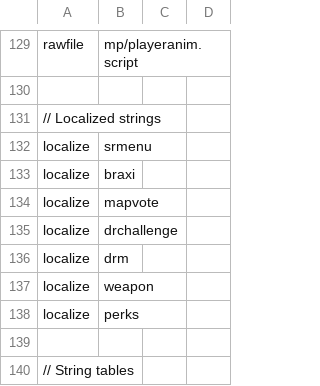
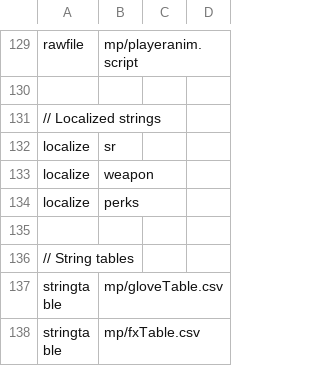
Before and after one commit to Iswenzz/SR-Speedrun, a CSV file: assets/mod.csv, drawn as a sheet; only a part is shown, gaps mark what is left out; the shorter side is filled out with more unchanged rows.

Commit message:
Menu: Fixed localized strings & missing image

```diff
--- a/assets/mod.csv
+++ b/assets/mod.csv
@@ -131,7 +131,3 @@ rawfile,mp/playeranim.script
 // Localized strings
-localize,srmenu
-localize,braxi
-localize,mapvote
-localize,drchallenge
-localize,drm
+localize,sr
 localize,weapon
```
